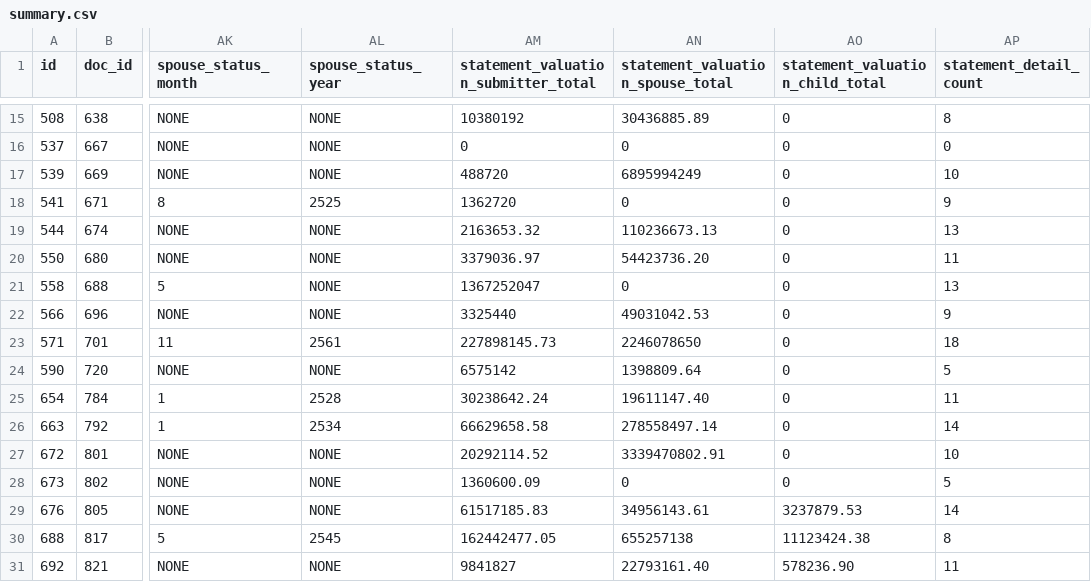
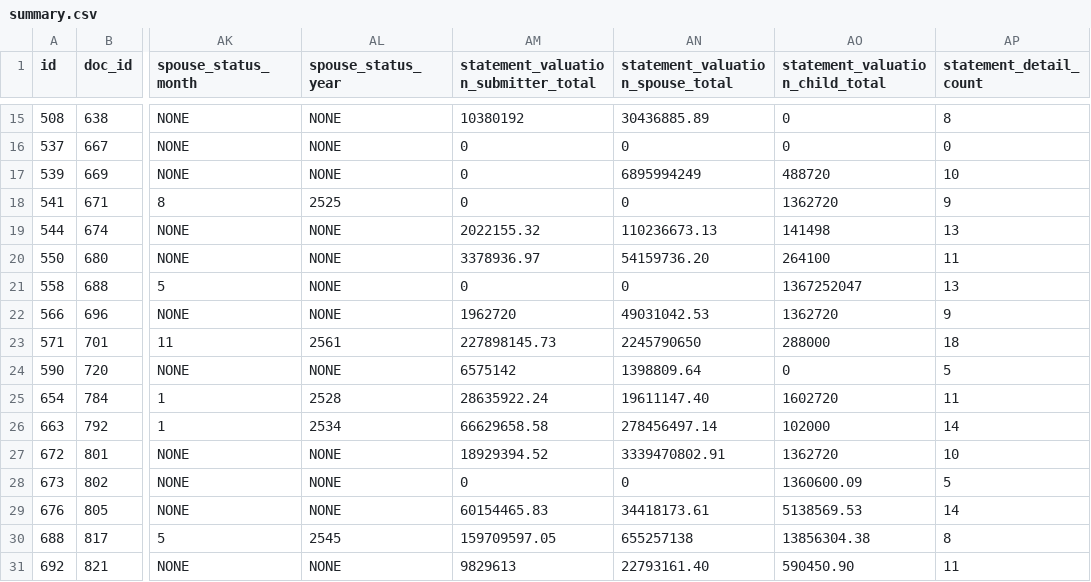
Before and after one commit to RiwRiwara/submission_scanx, a CSV file: src/result/from_train/mapping_output/summary.csv, drawn as a sheet; only a part is shown, gaps mark what is left out; the diff covers the shown part only; the diff names each change by its address in the sheet, - before the commit and + after, or states it on an @@ line.

```diff
--- a/src/result/from_train/mapping_output/summary.csv
+++ b/src/result/from_train/mapping_output/summary.csv
-AM17: 488720
+AM17: 0
-AO17 (statement_valuation_child_total): 0
+AO17 (statement_valuation_child_total): 488720
-AM18: 1362720
+AM18: 0
-AO18 (statement_valuation_child_total): 0
+AO18 (statement_valuation_child_total): 1362720
-AM19: 2163653.32
+AM19: 2022155.32
-AO19 (statement_valuation_child_total): 0
+AO19 (statement_valuation_child_total): 141498
-AM20: 3379036.97
+AM20: 3378936.97
-AN20 (statement_valuation_spouse_total): 54423736.20
+AN20 (statement_valuation_spouse_total): 54159736.20
-AO20 (statement_valuation_child_total): 0
+AO20 (statement_valuation_child_total): 264100
-AM21: 1367252047
+AM21: 0
-AO21 (statement_valuation_child_total): 0
+AO21 (statement_valuation_child_total): 1367252047
-AM22: 3325440
+AM22: 1962720
-AO22 (statement_valuation_child_total): 0
+AO22 (statement_valuation_child_total): 1362720
-AN23 (statement_valuation_spouse_total): 2246078650
+AN23 (statement_valuation_spouse_total): 2245790650
-AO23 (statement_valuation_child_total): 0
+AO23 (statement_valuation_child_total): 288000
-AM25: 30238642.24
+AM25: 28635922.24
-AO25 (statement_valuation_child_total): 0
+AO25 (statement_valuation_child_total): 1602720
-AN26 (statement_valuation_spouse_total): 278558497.14
+AN26 (statement_valuation_spouse_total): 278456497.14
-AO26 (statement_valuation_child_total): 0
+AO26 (statement_valuation_child_total): 102000
-AM27: 20292114.52
+AM27: 18929394.52
-AO27 (statement_valuation_child_total): 0
+AO27 (statement_valuation_child_total): 1362720
-AM28: 1360600.09
+AM28: 0
-AO28 (statement_valuation_child_total): 0
+AO28 (statement_valuation_child_total): 1360600.09
-AM29: 61517185.83
+AM29: 60154465.83
-AN29 (statement_valuation_spouse_total): 34956143.61
+AN29 (statement_valuation_spouse_total): 34418173.61
-AO29 (statement_valuation_child_total): 3237879.53
+AO29 (statement_valuation_child_total): 5138569.53
-AM30: 162442477.05
+AM30: 159709597.05
-AO30 (statement_valuation_child_total): 11123424.38
+AO30 (statement_valuation_child_total): 13856304.38
-AM31: 9841827
+AM31: 9829613
-AO31 (statement_valuation_child_total): 578236.90
+AO31 (statement_valuation_child_total): 590450.90
```
Also changed, not shown: 107 edited cells elsewhere in this file, src/result/from_train/mapping_output/statement.csv, 2 other files.
